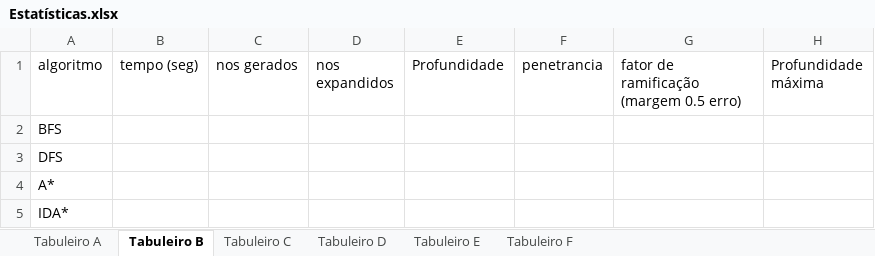
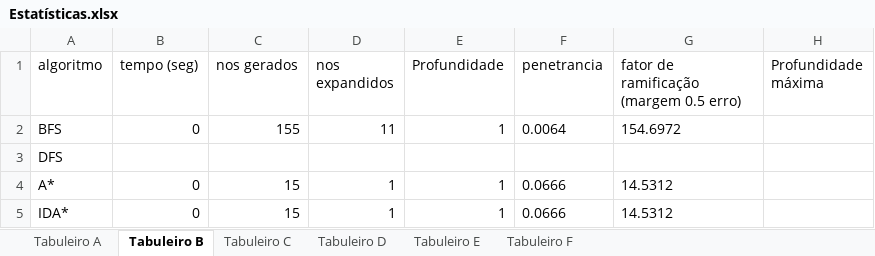
Before and after one commit to Ahlid/IA_Lisp_projeto, an Excel workbook: Estatísticas.xlsx, sheet Tabuleiro B, drawn as a sheet; values as stored, in another font and other column widths than the file's, no borders; charts and pictures not drawn; the diff names each change by its address in the sheet, - before the commit and + after, or states it on an @@ line.

```diff
--- a/Estatísticas.xlsx (sheet Tabuleiro B)
+++ b/Estatísticas.xlsx (sheet Tabuleiro B)
-B2 (tempo (seg)): (empty)
+B2 (tempo (seg)): 0
-C2 (nos gerados): (empty)
+C2 (nos gerados): 155
-D2 (nos expandidos): (empty)
+D2 (nos expandidos): 11
-E2 (Profundidade): (empty)
+E2 (Profundidade): 1
-F2 (penetrancia): (empty)
+F2 (penetrancia): 0.0064
-G2: (empty)
+G2: 154.6972
-B4:B5 (tempo (seg)): (empty)
+B4:B5 (tempo (seg)): 0
-C4:C5 (nos gerados): (empty)
+C4:C5 (nos gerados): 15
-D4:D5 (nos expandidos): (empty)
+D4:D5 (nos expandidos): 1
-E4:E5 (Profundidade): (empty)
+E4:E5 (Profundidade): 1
-F4:F5 (penetrancia): (empty)
+F4:F5 (penetrancia): 0.0666
-G4:G5: (empty)
+G4:G5: 14.5312
```
Also changed, not shown: sheet Tabuleiro A, sheet Tabuleiro E, sheet Tabuleiro C, sheet Tabuleiro F, sheet Tabuleiro D, charts or pictures, 8 other files.
